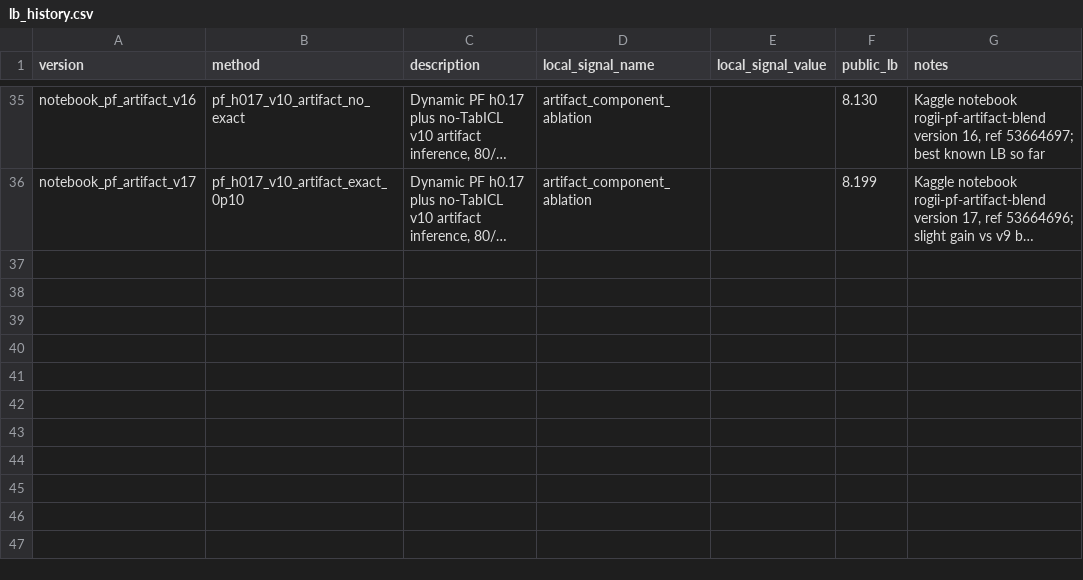
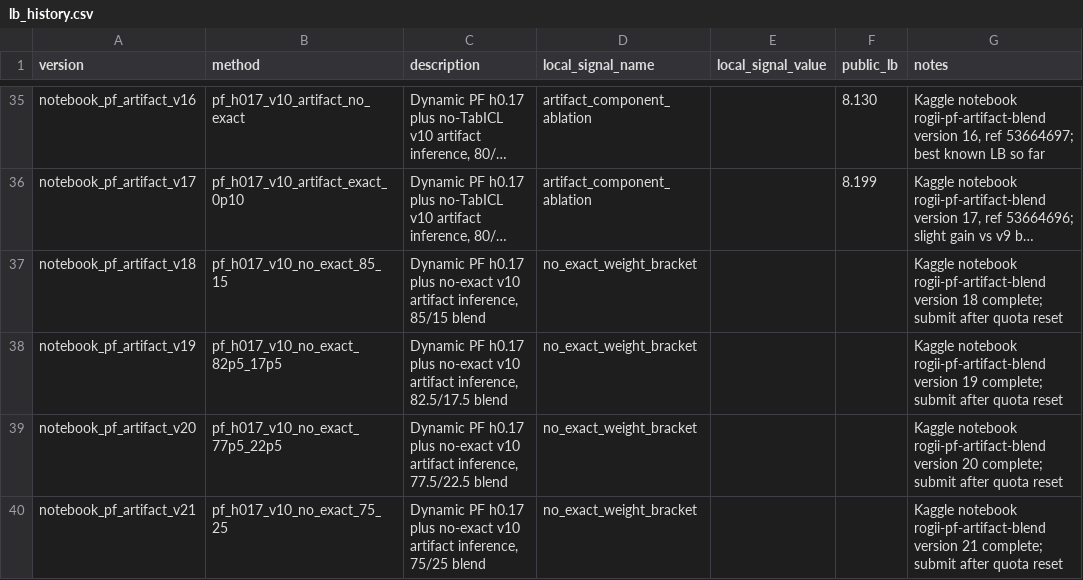
Before and after one commit to qwer556617123/Kaggle-ROGII-Wellbore-Geology-Prediction, a CSV file: docs/lb_history.csv, drawn as a sheet; only a part is shown, gaps mark what is left out; long unchanged cells end in …; the diff names each change by its address in the sheet, - before the commit and + after, or states it on an @@ line.

Commit message:
test(diagnostics): queue no-exact blend bracket

```diff
--- a/docs/lb_history.csv
+++ b/docs/lb_history.csv
+row 37: notebook_pf_artifact_v18 | pf_h017_v10_no_exact_85_15 | Dynamic PF h0.17 plus no-exact v10 artifact inference, 85/15 blend | no_exact_weight_bracket |  |  | Kaggle notebook rogii-pf-artifact-blend version 18 complete; submit after quota reset
+row 38: notebook_pf_artifact_v19 | pf_h017_v10_no_exact_82p5_17p5 | Dynamic PF h0.17 plus no-exact v10 artifact inference, 82.5/17.5 blend | no_exact_weight_bracket |  |  | Kaggle notebook rogii-pf-artifact-blend version 19 complete; submit after quota reset
+row 39: notebook_pf_artifact_v20 | pf_h017_v10_no_exact_77p5_22p5 | Dynamic PF h0.17 plus no-exact v10 artifact inference, 77.5/22.5 blend | no_exact_weight_bracket |  |  | Kaggle notebook rogii-pf-artifact-blend version 20 complete; submit after quota reset
+row 40: notebook_pf_artifact_v21 | pf_h017_v10_no_exact_75_25 | Dynamic PF h0.17 plus no-exact v10 artifact inference, 75/25 blend | no_exact_weight_bracket |  |  | Kaggle notebook rogii-pf-artifact-blend version 21 complete; submit after quota reset
```
Also changed, not shown: 1 other file.
